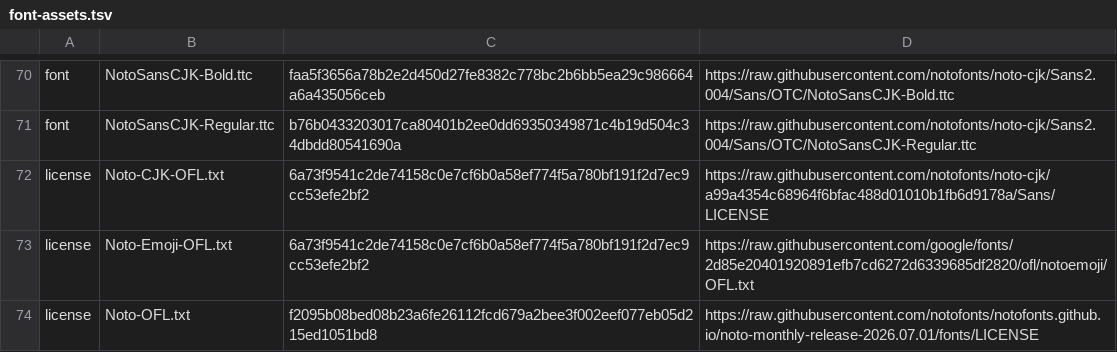
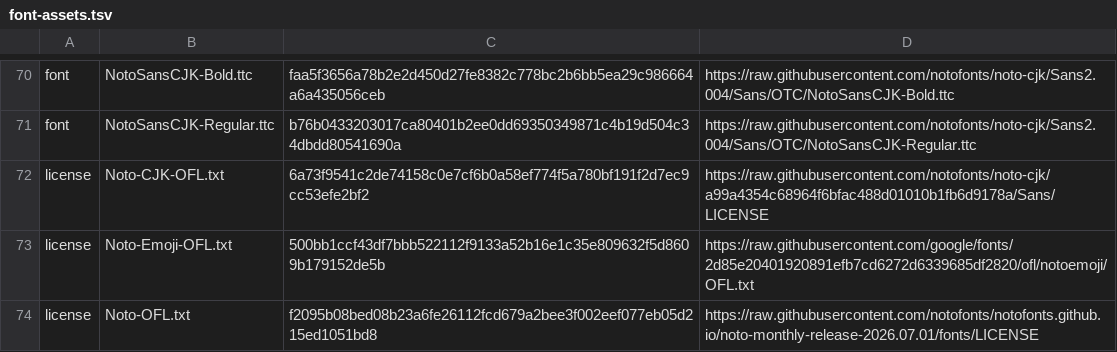
Before and after one commit to jungwuk-ryu/switchyard-wine, a TSV file: switchyard/font-assets.tsv, drawn as a sheet; only a part is shown, gaps mark what is left out.

Commit message:
switchyard: Correct the Noto Emoji license digest.

```diff
--- a/switchyard/font-assets.tsv
+++ b/switchyard/font-assets.tsv
@@ -72,3 +72,3 @@ font	NotoSansCJK-Regular.ttc	b76b0433203017ca80401b2ee0dd69350349871c4b19d504c34
 license	Noto-CJK-OFL.txt	6a73f9541c2de74158c0e7cf6b0a58ef774f5a780bf191f2d7ec9cc53efe2bf2	https://raw.githubusercontent.com/notofonts/noto-cjk/a99a4354c68964f6bfac488d01010b1fb6d9178a/Sans/LICENSE
-license	Noto-Emoji-OFL.txt	6a73f9541c2de74158c0e7cf6b0a58ef774f5a780bf191f2d7ec9cc53efe2bf2	https://raw.githubusercontent.com/google/fonts/2d85e20401920891efb7cd6272d6339685df2820/ofl/notoemoji/OFL.txt
+license	Noto-Emoji-OFL.txt	500bb1ccf43df7bbb522112f9133a52b16e1c35e809632f5d8609b179152de5b	https://raw.githubusercontent.com/google/fonts/2d85e20401920891efb7cd6272d6339685df2820/ofl/notoemoji/OFL.txt
 license	Noto-OFL.txt	f2095b08bed08b23a6fe26112fcd679a2bee3f002eef077eb05d215ed1051bd8	https://raw.githubusercontent.com/notofonts/notofonts.github.io/noto-monthly-release-2026.07.01/fonts/LICENSE
```
